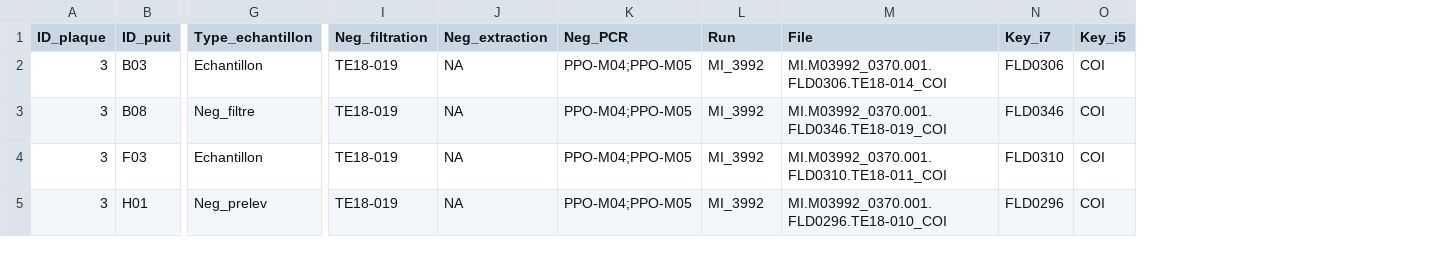
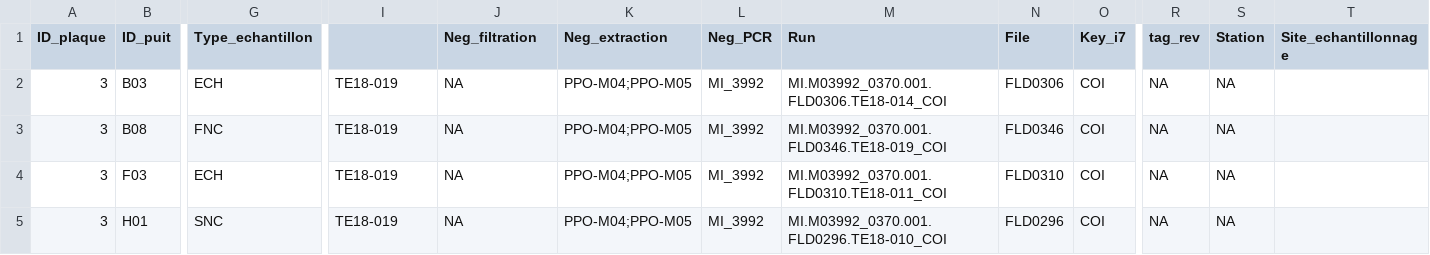
Before and after one commit to GenomicsMLI-DFO/MLI_metabar_pipeline, a CSV file: 00_Data/00_FileInfos/SeqInfo.csv, drawn as a sheet; only a part is shown, gaps mark what is left out; the diff covers the shown part only; the diff names each change by its address in the sheet, - before the commit and + after, or states it on an @@ line.

```diff
--- a/00_Data/00_FileInfos/SeqInfo.csv
+++ b/00_Data/00_FileInfos/SeqInfo.csv
+column R (tag_rev), rows 2-5: all NA
+column S (Station), rows 2-5: all NA
+column T (Site_echantillonnage), empty
-I1: Neg_filtration
+I1: (empty)
-J1: Neg_extraction
+J1: Neg_filtration
-K1: Neg_PCR
+K1: Neg_extraction
-L1: Run
+L1: Neg_PCR
-M1: File
+M1: Run
-N1: Key_i7
+N1: File
-O1: Key_i5
+O1: Key_i7
-G2 (Type_echantillon): Echantillon
+G2 (Type_echantillon): ECH
-G3 (Type_echantillon): Neg_filtre
+G3 (Type_echantillon): FNC
-G4 (Type_echantillon): Echantillon
+G4 (Type_echantillon): ECH
-G5 (Type_echantillon): Neg_prelev
+G5 (Type_echantillon): SNC
```
Also changed, not shown: 2 edited cells elsewhere in this file, 1 other file.
